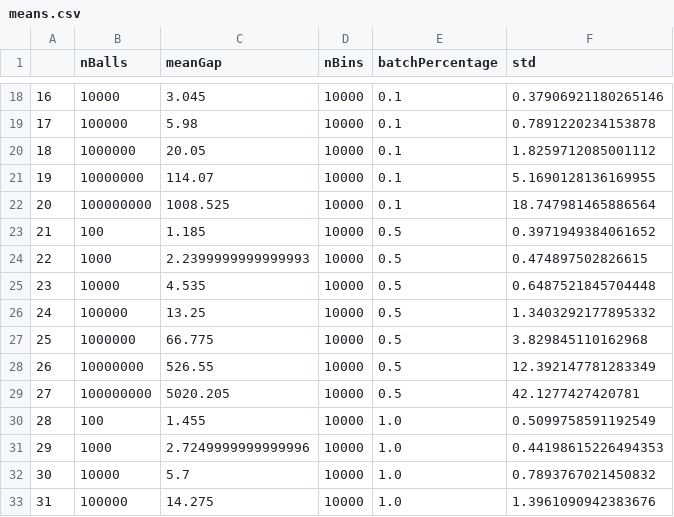
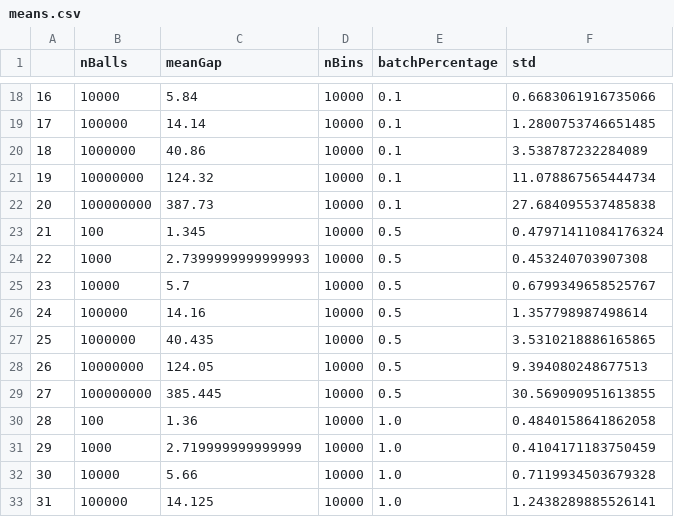
Before and after one commit to AleexHrB/RA-MIRI, a CSV file: lab1/batchedExperiments/oneChoiceTenThousandBins/means.csv, drawn as a sheet; only a part is shown, gaps mark what is left out; the diff covers the shown part only.

```diff
--- a/lab1/batchedExperiments/oneChoiceTenThousandBins/means.csv
+++ b/lab1/batchedExperiments/oneChoiceTenThousandBins/means.csv
@@ -18,16 +18,16 @@
-16,10000,3.045,10000,0.1,0.37906921180265146
-17,100000,5.98,10000,0.1,0.7891220234153878
-18,1000000,20.05,10000,0.1,1.8259712085001112
-19,10000000,114.07,10000,0.1,5.1690128136169955
-20,100000000,1008.525,10000,0.1,18.747981465886564
-21,100,1.185,10000,0.5,0.3971949384061652
-22,1000,2.2399999999999993,10000,0.5,0.474897502826615
-23,10000,4.535,10000,0.5,0.6487521845704448
-24,100000,13.25,10000,0.5,1.3403292177895332
-25,1000000,66.775,10000,0.5,3.829845110162968
-26,10000000,526.55,10000,0.5,12.392147781283349
-27,100000000,5020.205,10000,0.5,42.1277427420781
-28,100,1.455,10000,1.0,0.5099758591192549
-29,1000,2.7249999999999996,10000,1.0,0.44198615226494353
-30,10000,5.7,10000,1.0,0.7893767021450832
-31,100000,14.275,10000,1.0,1.3961090942383676
+16,10000,5.84,10000,0.1,0.6683061916735066
+17,100000,14.14,10000,0.1,1.2800753746651485
+18,1000000,40.86,10000,0.1,3.538787232284089
+19,10000000,124.32,10000,0.1,11.078867565444734
+20,100000000,387.73,10000,0.1,27.684095537485838
+21,100,1.345,10000,0.5,0.47971411084176324
+22,1000,2.7399999999999993,10000,0.5,0.453240703907308
+23,10000,5.7,10000,0.5,0.6799349658525767
+24,100000,14.16,10000,0.5,1.357798987498614
+25,1000000,40.435,10000,0.5,3.5310218886165865
+26,10000000,124.05,10000,0.5,9.394080248677513
+27,100000000,385.445,10000,0.5,30.569090951613855
+28,100,1.36,10000,1.0,0.4840158641862058
+29,1000,2.719999999999999,10000,1.0,0.4104171183750459
+30,10000,5.66,10000,1.0,0.7119934503679328
+31,100000,14.125,10000,1.0,1.2438289885526141
```
Also changed, not shown: 38 edited cells elsewhere in this file, lab1/batchedExperiments/oneChoiceHundredBins/means.csv, lab1/batchedExperiments/oneChoiceThousandBins/means.csv, 3 other files.
